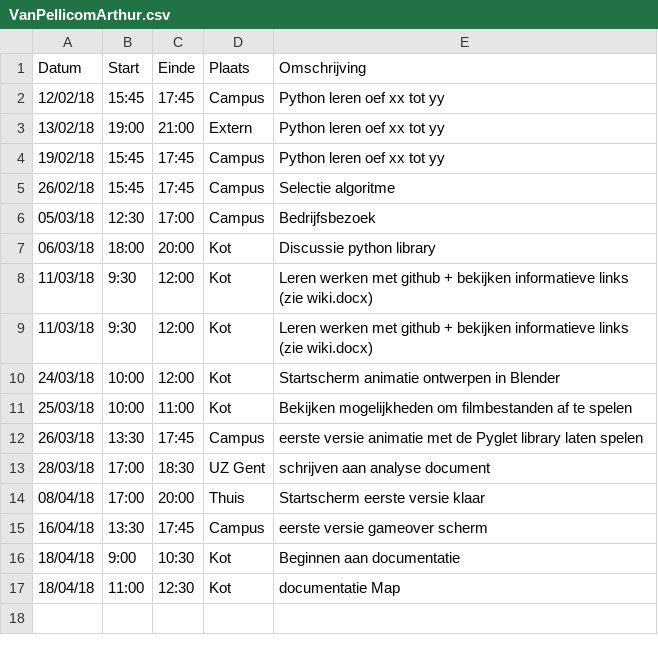
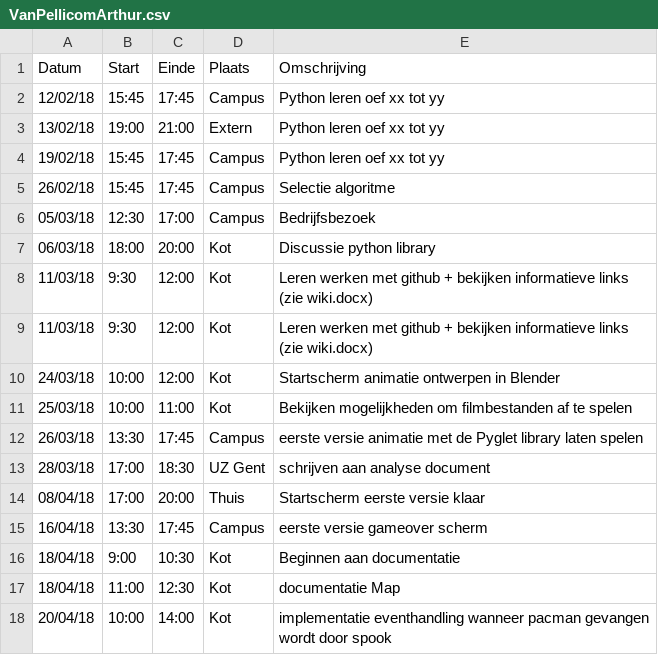
Before and after one commit to AvPelli/pacman_python, a CSV file: logboeken/VanPellicomArthur.csv, drawn as a sheet; the diff names each change by its address in the sheet, - before the commit and + after, or states it on an @@ line.

Commit message:
logboek @Arthur

```diff
--- a/logboeken/VanPellicomArthur.csv
+++ b/logboeken/VanPellicomArthur.csv
+row 18: 20/04/18 | 10:00 | 14:00 | Kot | implementatie eventhandling wanneer pacman gevangen wordt door spook
```
